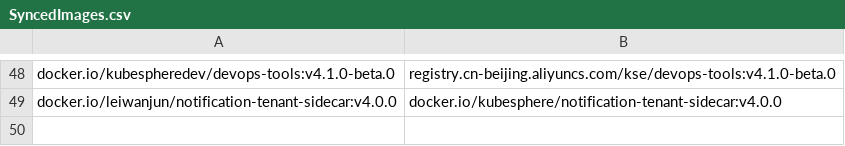
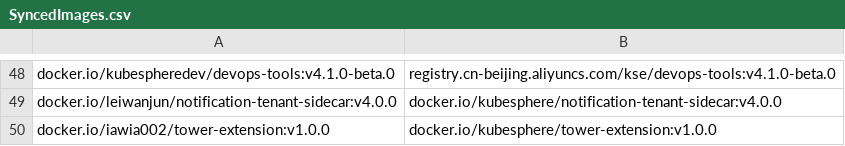
Before and after one commit to CloudNativeTools/automated-scripts, a CSV file: SyncedImages.csv, drawn as a sheet; only a part is shown, gaps mark what is left out.

```diff
--- a/SyncedImages.csv
+++ b/SyncedImages.csv
@@ -49 +49,2 @@
  docker.io/leiwanjun/notification-tenant-sidecar:v4.0.0 , docker.io/kubesphere/notification-tenant-sidecar:v4.0.0
+ docker.io/iawia002/tower-extension:v1.0.0 , docker.io/kubesphere/tower-extension:v1.0.0
```
Also changed, not shown: 1 other file.
